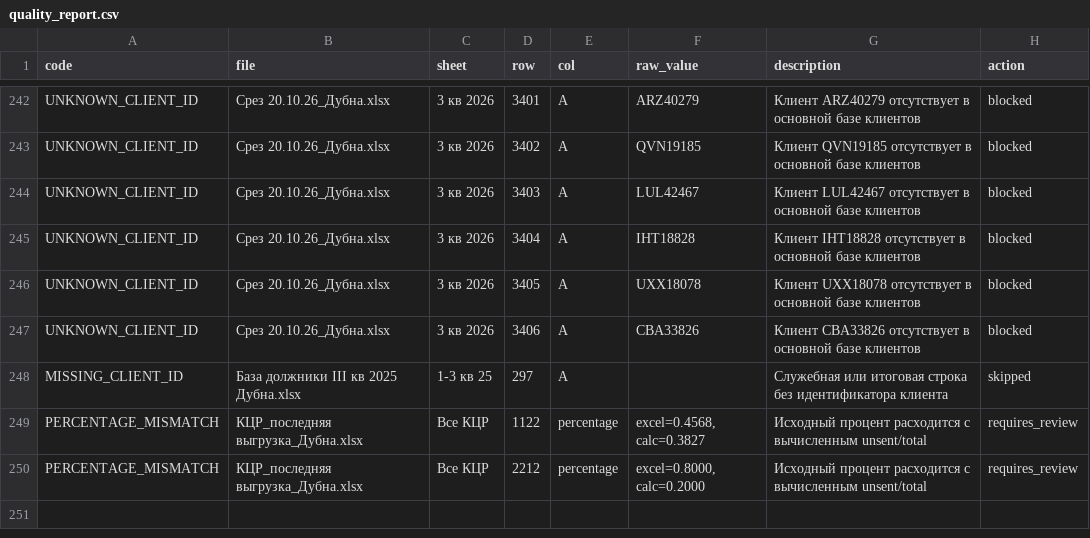
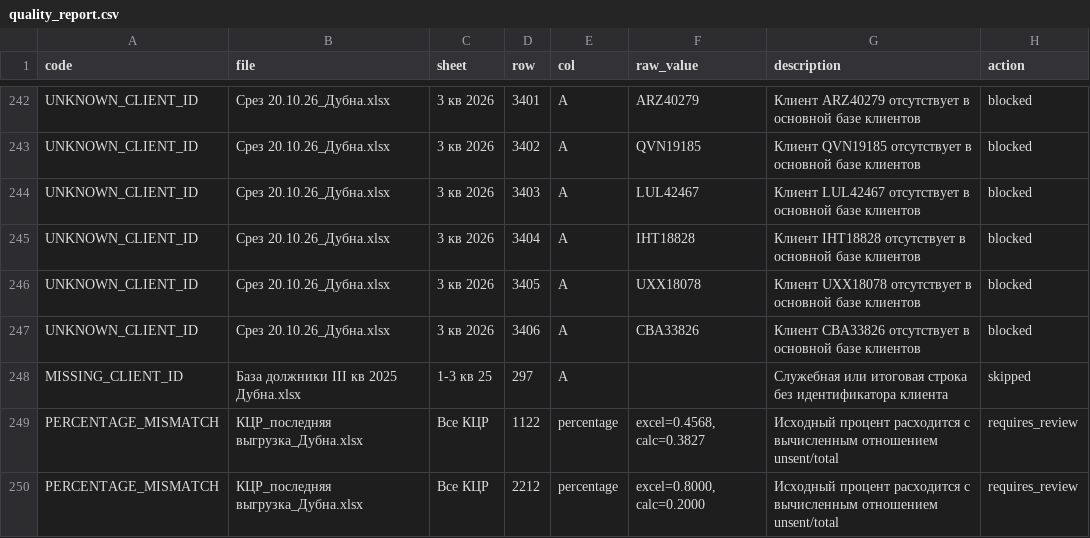
Before and after one commit to bds25-max/intensiv, a CSV file: quality_report.csv, drawn as a sheet; only a part is shown, gaps mark what is left out.

```diff
--- a/quality_report.csv
+++ b/quality_report.csv
@@ -248,3 +248,3 @@ UNKNOWN_CLIENT_ID,Срез 20.10.26_Дубна.xlsx,3 кв 2026,3406,A,CBA33826,
 MISSING_CLIENT_ID,База должники III кв 2025 Дубна.xlsx,1-3 кв 25,297,A,,Служебная или итоговая строка без идентификатора клиента,skipped
-PERCENTAGE_MISMATCH,КЦР_последняя выгрузка_Дубна.xlsx,Все КЦР,1122,percentage,"excel=0.4568, calc=0.3827",Исходный процент расходится с вычисленным unsent/total,requires_review
-PERCENTAGE_MISMATCH,КЦР_последняя выгрузка_Дубна.xlsx,Все КЦР,2212,percentage,"excel=0.8000, calc=0.2000",Исходный процент расходится с вычисленным unsent/total,requires_review
+PERCENTAGE_MISMATCH,КЦР_последняя выгрузка_Дубна.xlsx,Все КЦР,1122,percentage,"excel=0.4568, calc=0.3827",Исходный процент расходится с вычисленным отношением unsent/total,requires_review
+PERCENTAGE_MISMATCH,КЦР_последняя выгрузка_Дубна.xlsx,Все КЦР,2212,percentage,"excel=0.8000, calc=0.2000",Исходный процент расходится с вычисленным отношением unsent/total,requires_review
```
Also changed, not shown: 5 other files.
